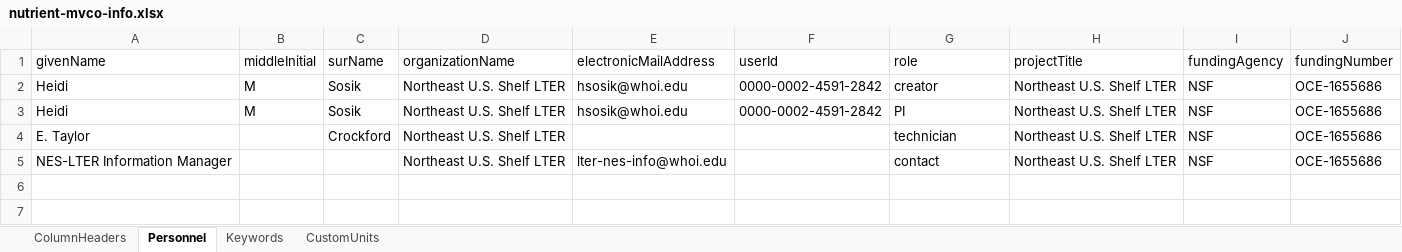
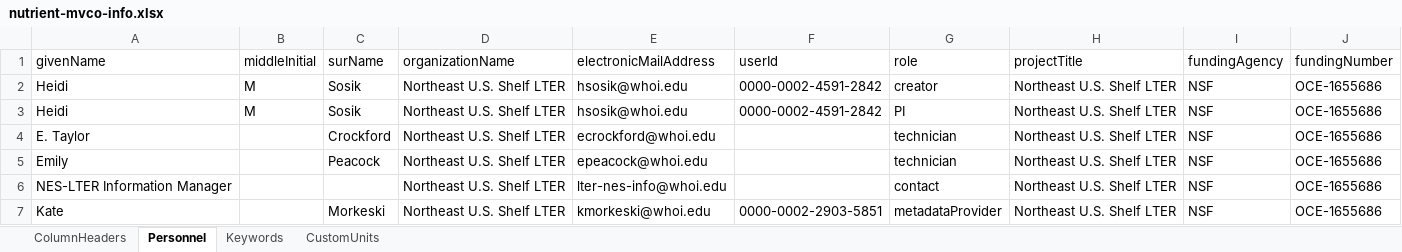
Before and after one commit to WHOIGit/nes-lter-nutrient, an Excel workbook: nutrient-mvco-info.xlsx, sheet Personnel, drawn as a sheet; values as stored, in another font and other column widths than the file's, no borders; the diff names each change by its address in the sheet, - before the commit and + after, or states it on an @@ line.

Commit message:
metadata updates & reorder phosphate and silicate

```diff
--- a/nutrient-mvco-info.xlsx (sheet Personnel)
+++ b/nutrient-mvco-info.xlsx (sheet Personnel)
-E4 (electronicMailAddress): (empty)
+E4 (electronicMailAddress): ecrockford@whoi.edu
+row 5: Emily |  | Peacock | Northeast U.S. Shelf LTER | epeacock@whoi.edu |  | technician | Northeast U.S. Shelf LTER | NSF | OCE-1655686
+row 7: Kate |  | Morkeski | Northeast U.S. Shelf LTER | kmorkeski@whoi.edu | 0000-0002-2903-5851 | metadataProvider | Northeast U.S. Shelf LTER | NSF | OCE-1655686
```
Also changed, not shown: sheet ColumnHeaders, sheet Keywords, version_comparison.xlsx, 6 other files.
